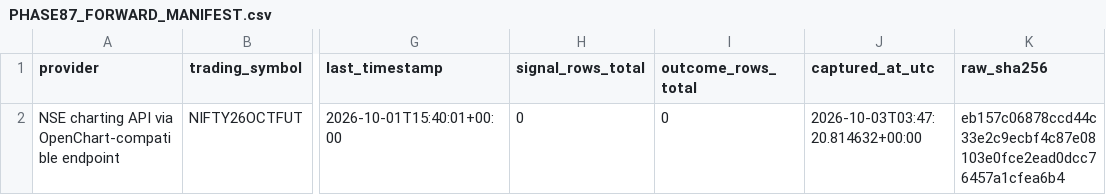
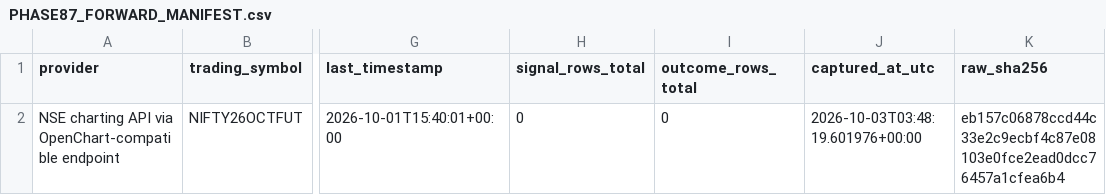
Before and after one commit to NexttTrader/Nifty50-Minute-Data, a CSV file: research/data/forward/PHASE87_FORWARD_MANIFEST.csv, drawn as a sheet; only a part is shown, gaps mark what is left out; the diff names each change by its address in the sheet, - before the commit and + after, or states it on an @@ line.

```diff
--- a/research/data/forward/PHASE87_FORWARD_MANIFEST.csv
+++ b/research/data/forward/PHASE87_FORWARD_MANIFEST.csv
-J2 (captured_at_utc): 2026-10-03T03:47:20.814632+00:00
+J2 (captured_at_utc): 2026-10-03T03:48:19.601976+00:00
```
